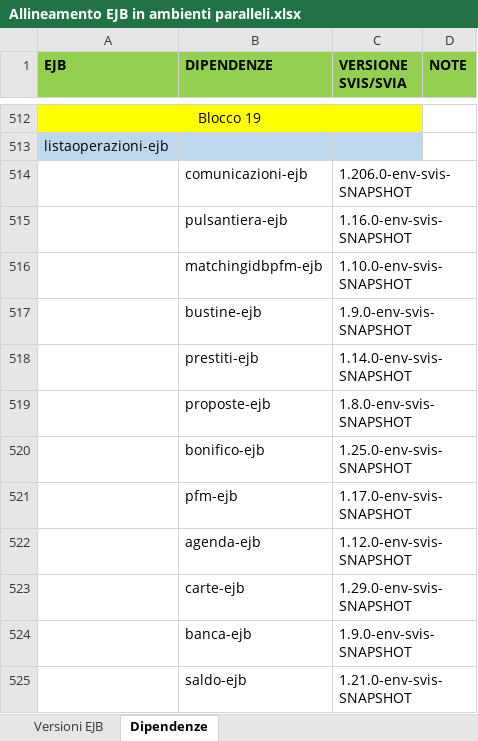
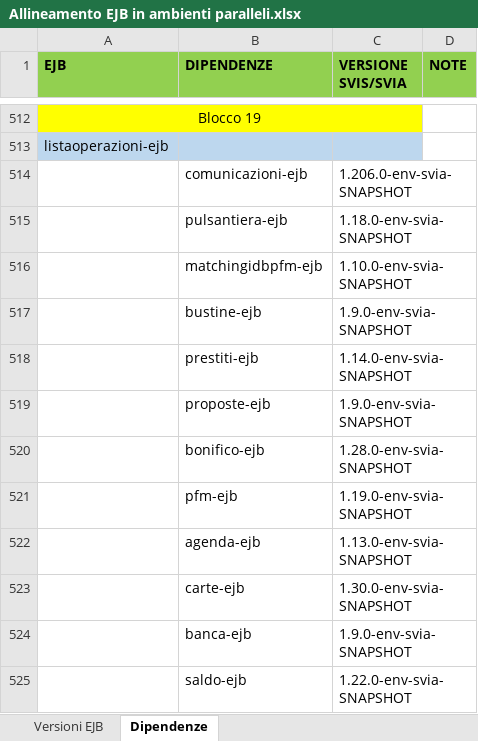
Before and after one commit to EdoardoBaral/SoftwareAllineamenti, an Excel workbook: src/main/resources/excelutils/Allineamento EJB in ambienti paralleli.xlsx, sheet Dipendenze, drawn as a sheet; only a part is shown, gaps mark what is left out; values as stored, in another font and other column widths than the file's, no borders; the diff names each change by its address in the sheet, - before the commit and + after, or states it on an @@ line.

Commit message:
Aggiornamento file supporto per allineamento di env/svia

```diff
--- a/src/main/resources/excelutils/Allineamento EJB in ambienti paralleli.xlsx (sheet Dipendenze)
+++ b/src/main/resources/excelutils/Allineamento EJB in ambienti paralleli.xlsx (sheet Dipendenze)
-C514 (VERSIONE SVIS/SVIA): 1.206.0-env-svis-SNAPSHOT
+C514 (VERSIONE SVIS/SVIA): 1.206.0-env-svia-SNAPSHOT
-C515 (VERSIONE SVIS/SVIA): 1.16.0-env-svis-SNAPSHOT
+C515 (VERSIONE SVIS/SVIA): 1.18.0-env-svia-SNAPSHOT
-C516 (VERSIONE SVIS/SVIA): 1.10.0-env-svis-SNAPSHOT
+C516 (VERSIONE SVIS/SVIA): 1.10.0-env-svia-SNAPSHOT
-C517 (VERSIONE SVIS/SVIA): 1.9.0-env-svis-SNAPSHOT
+C517 (VERSIONE SVIS/SVIA): 1.9.0-env-svia-SNAPSHOT
-C518 (VERSIONE SVIS/SVIA): 1.14.0-env-svis-SNAPSHOT
+C518 (VERSIONE SVIS/SVIA): 1.14.0-env-svia-SNAPSHOT
-C519 (VERSIONE SVIS/SVIA): 1.8.0-env-svis-SNAPSHOT
+C519 (VERSIONE SVIS/SVIA): 1.9.0-env-svia-SNAPSHOT
-C520 (VERSIONE SVIS/SVIA): 1.25.0-env-svis-SNAPSHOT
+C520 (VERSIONE SVIS/SVIA): 1.28.0-env-svia-SNAPSHOT
-C521 (VERSIONE SVIS/SVIA): 1.17.0-env-svis-SNAPSHOT
+C521 (VERSIONE SVIS/SVIA): 1.19.0-env-svia-SNAPSHOT
-C522 (VERSIONE SVIS/SVIA): 1.12.0-env-svis-SNAPSHOT
+C522 (VERSIONE SVIS/SVIA): 1.13.0-env-svia-SNAPSHOT
-C523 (VERSIONE SVIS/SVIA): 1.29.0-env-svis-SNAPSHOT
+C523 (VERSIONE SVIS/SVIA): 1.30.0-env-svia-SNAPSHOT
-C524 (VERSIONE SVIS/SVIA): 1.9.0-env-svis-SNAPSHOT
+C524 (VERSIONE SVIS/SVIA): 1.9.0-env-svia-SNAPSHOT
-C525 (VERSIONE SVIS/SVIA): 1.21.0-env-svis-SNAPSHOT
+C525 (VERSIONE SVIS/SVIA): 1.22.0-env-svia-SNAPSHOT
```
Also changed, not shown: sheet Versioni EJB, hidden cells, 1 other file.
